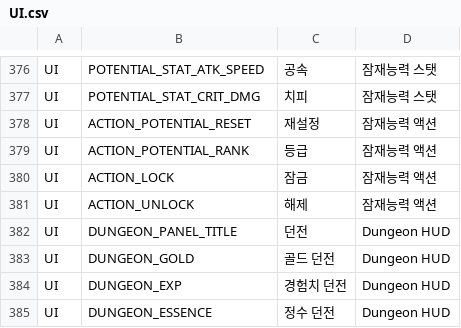
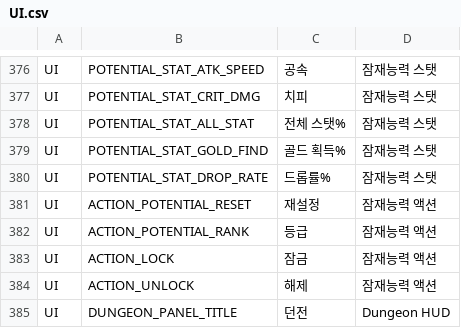
Before and after one commit to ewoo14/idle-project, a CSV file: client/Content/Localization/Game/ko/UI.csv, drawn as a sheet; only a part is shown, gaps mark what is left out; the shorter side is filled out with more unchanged rows.

```diff
--- a/client/Content/Localization/Game/ko/UI.csv
+++ b/client/Content/Localization/Game/ko/UI.csv
@@ -377,2 +377,5 @@ UI,POTENTIAL_STAT_ATK_SPEED,"공속","잠재능력 스탯"
 UI,POTENTIAL_STAT_CRIT_DMG,"치피","잠재능력 스탯"
+UI,POTENTIAL_STAT_ALL_STAT,"전체 스탯%","잠재능력 스탯"
+UI,POTENTIAL_STAT_GOLD_FIND,"골드 획득%","잠재능력 스탯"
+UI,POTENTIAL_STAT_DROP_RATE,"드롭률%","잠재능력 스탯"
 UI,ACTION_POTENTIAL_RESET,"재설정","잠재능력 액션"
```
Also changed, not shown: client/Content/Localization/Game/en/UI.csv, 17 other files.
